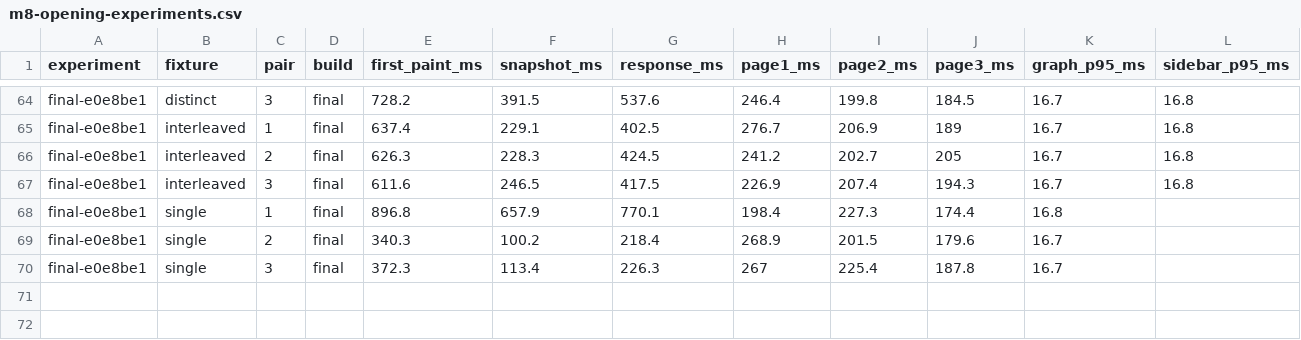
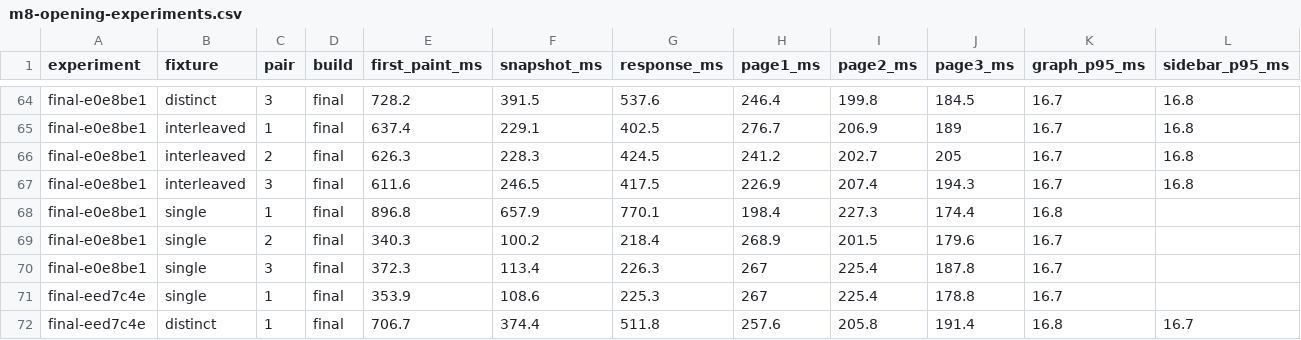
Before and after one commit to yousofdavamkar/OpenKraken, a CSV file: docs/verification/m8-opening-experiments.csv, drawn as a sheet; only a part is shown, gaps mark what is left out; rows hold the shown columns only; the diff names each change by its address in the sheet, - before the commit and + after, or states it on an @@ line.

Commit message:
docs(m8): record issue recovery and graph acceptance results

```diff
--- a/docs/verification/m8-opening-experiments.csv
+++ b/docs/verification/m8-opening-experiments.csv
+row 71: final-eed7c4e | single | 1 | final | 353.9 | 108.6 | 225.3 | 267 | 225.4 | 178.8 | 16.7
+row 72: final-eed7c4e | distinct | 1 | final | 706.7 | 374.4 | 511.8 | 257.6 | 205.8 | 191.4 | 16.8 | 16.7
```
Also changed, not shown: 1 other file.
